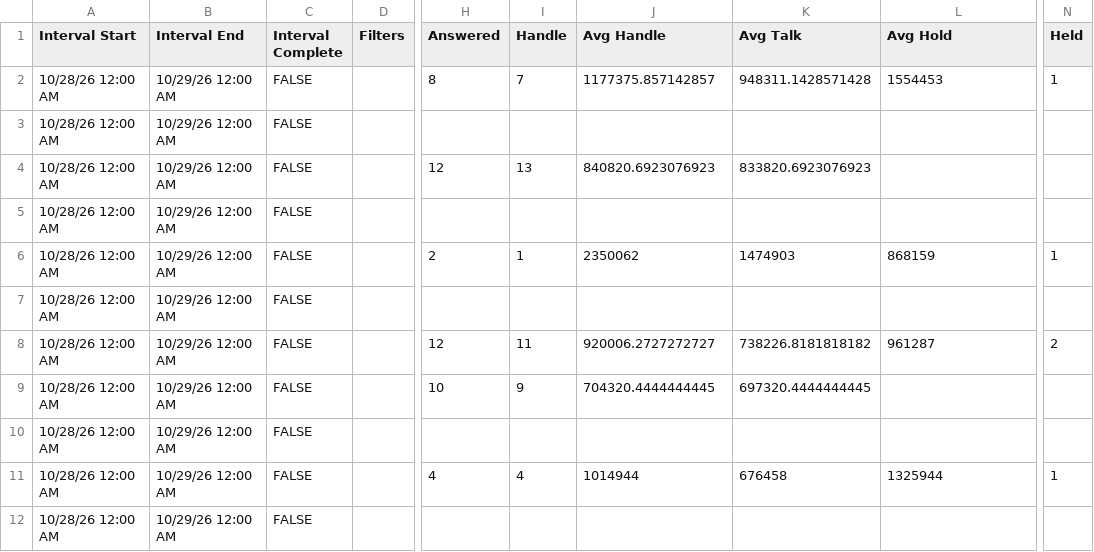
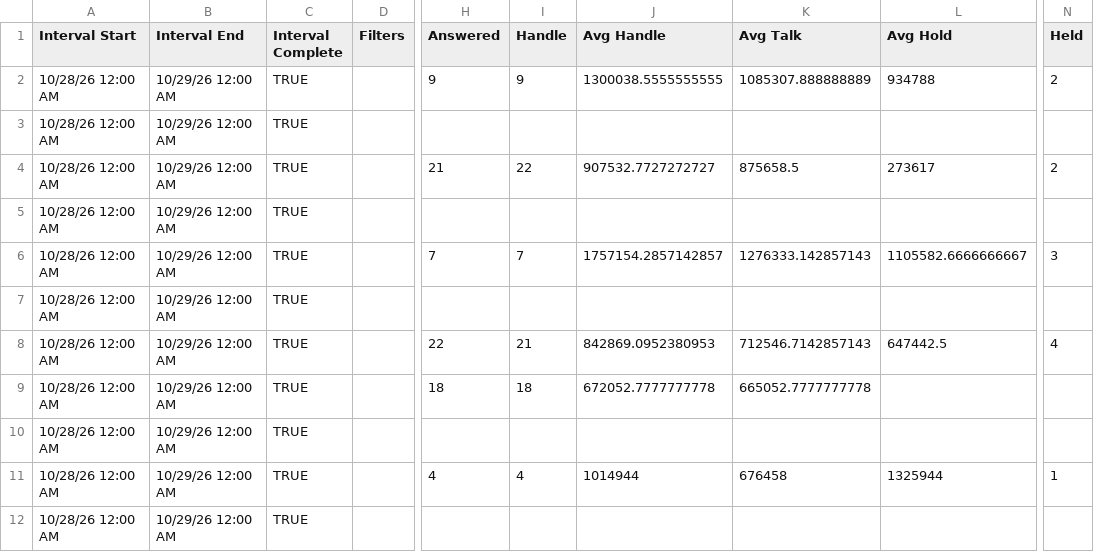
Before and after one commit to Gisikiru/genesys-aht-dashboard, a CSV file: data/2026/oct/2026-10-28.csv, drawn as a sheet; only a part is shown, gaps mark what is left out; the diff covers the shown part only; the diff names each change by its address in the sheet, - before the commit and + after, or states it on an @@ line.

Commit message:
Update aht 28

```diff
--- a/data/2026/oct/2026-10-28.csv
+++ b/data/2026/oct/2026-10-28.csv
-C2:C12 (Interval Complete): FALSE
+C2:C12 (Interval Complete): TRUE
-H2 (Answered): 8
+H2 (Answered): 9
-I2 (Handle): 7
+I2 (Handle): 9
-J2 (Avg Handle): 1177375.857142857
+J2 (Avg Handle): 1300038.5555555555
-K2 (Avg Talk): 948311.1428571428
+K2 (Avg Talk): 1085307.888888889
-L2 (Avg Hold): 1554453
+L2 (Avg Hold): 934788
-N2 (Held): 1
+N2 (Held): 2
-H4 (Answered): 12
+H4 (Answered): 21
-I4 (Handle): 13
+I4 (Handle): 22
-J4 (Avg Handle): 840820.6923076923
+J4 (Avg Handle): 907532.7727272727
-K4 (Avg Talk): 833820.6923076923
+K4 (Avg Talk): 875658.5
-L4 (Avg Hold): (empty)
+L4 (Avg Hold): 273617
-N4 (Held): (empty)
+N4 (Held): 2
-H6 (Answered): 2
+H6 (Answered): 7
-I6 (Handle): 1
+I6 (Handle): 7
-J6 (Avg Handle): 2350062
+J6 (Avg Handle): 1757154.2857142857
-K6 (Avg Talk): 1474903
+K6 (Avg Talk): 1276333.142857143
-L6 (Avg Hold): 868159
+L6 (Avg Hold): 1105582.6666666667
-N6 (Held): 1
+N6 (Held): 3
-H8 (Answered): 12
+H8 (Answered): 22
-I8 (Handle): 11
+I8 (Handle): 21
-J8 (Avg Handle): 920006.2727272727
+J8 (Avg Handle): 842869.0952380953
-K8 (Avg Talk): 738226.8181818182
+K8 (Avg Talk): 712546.7142857143
-L8 (Avg Hold): 961287
+L8 (Avg Hold): 647442.5
-N8 (Held): 2
+N8 (Held): 4
-H9 (Answered): 10
+H9 (Answered): 18
-I9 (Handle): 9
+I9 (Handle): 18
-J9 (Avg Handle): 704320.4444444445
+J9 (Avg Handle): 672052.7777777778
-K9 (Avg Talk): 697320.4444444445
+K9 (Avg Talk): 665052.7777777778
```
Also changed, not shown: 19 edited cells elsewhere in this file.
